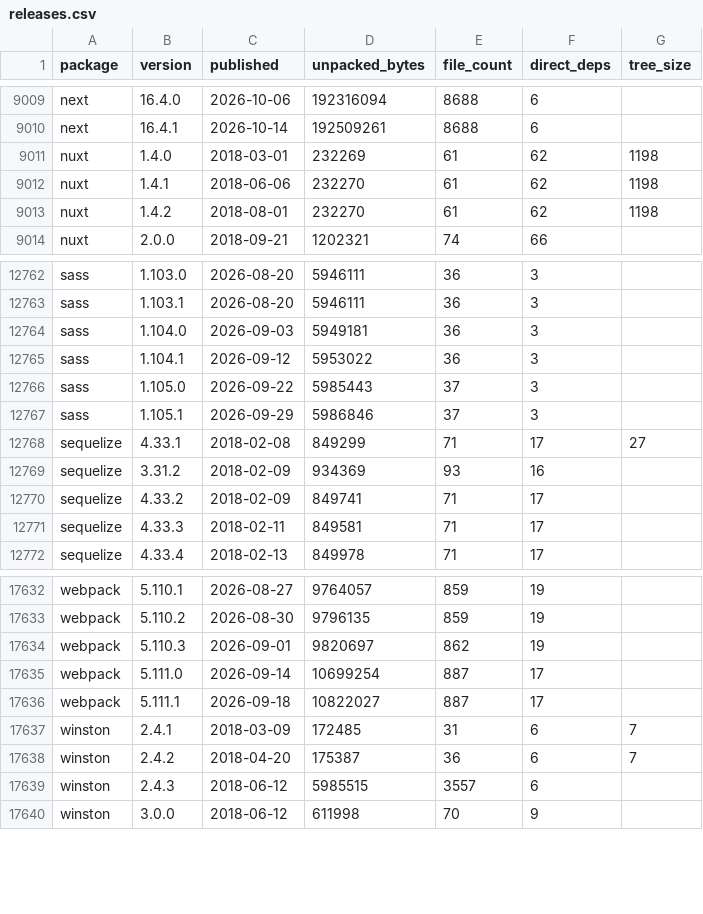
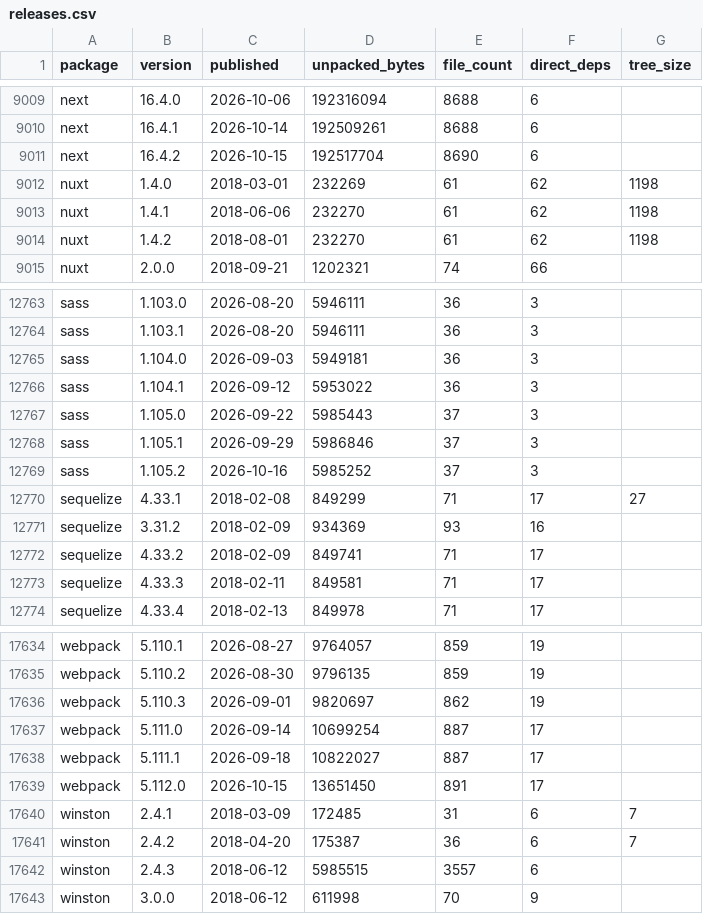
Before and after one commit to shwetankg07/great-consolidation, a CSV file: data/releases.csv, drawn as a sheet; only a part is shown, gaps mark what is left out.

Commit message:
2026-10-16: 83 packages, 3 new releases

```diff
--- a/data/releases.csv
+++ b/data/releases.csv
@@ -9010,2 +9010,3 @@ next,16.4.0,2026-10-06,192316094,8688,6,
 next,16.4.1,2026-10-14,192509261,8688,6,
+next,16.4.2,2026-10-15,192517704,8690,6,
 nuxt,1.4.0,2018-03-01,232269,61,62,1198
@@ -12767,2 +12768,3 @@ sass,1.105.0,2026-09-22,5985443,37,3,
 sass,1.105.1,2026-09-29,5986846,37,3,
+sass,1.105.2,2026-10-16,5985252,37,3,
 sequelize,4.33.1,2018-02-08,849299,71,17,27
@@ -17636,2 +17638,3 @@ webpack,5.111.0,2026-09-14,10699254,887,17,
 webpack,5.111.1,2026-09-18,10822027,887,17,
+webpack,5.112.0,2026-10-15,13651450,891,17,
 winston,2.4.1,2018-03-09,172485,31,6,7
```
Also changed, not shown: data/daily.csv, 3 other files.
